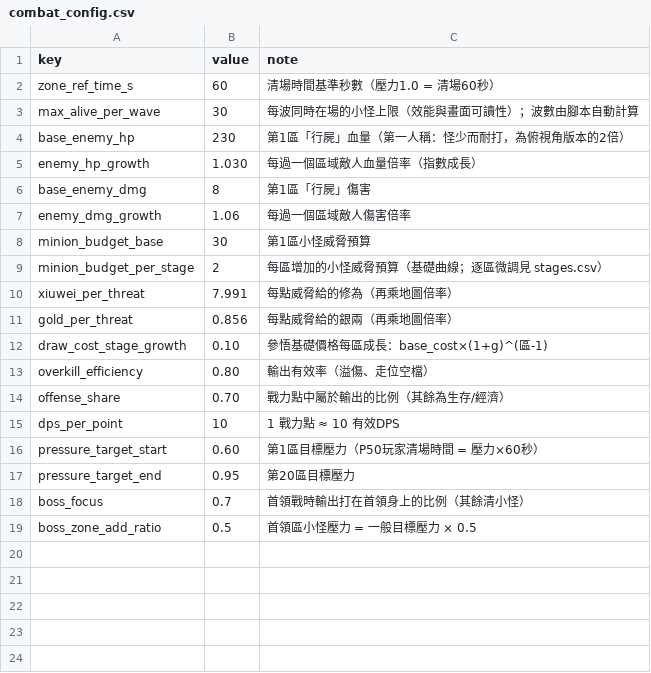
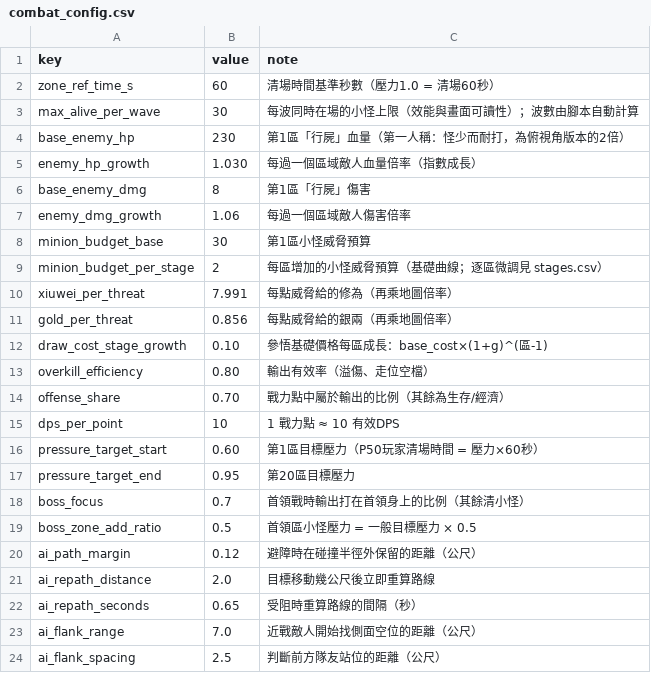
Before and after one commit to Benny021018/wuxia-rogue, a CSV file: data/combat_config.csv, drawn as a sheet; the diff names each change by its address in the sheet, - before the commit and + after, or states it on an @@ line.

```diff
--- a/data/combat_config.csv
+++ b/data/combat_config.csv
+row 20: ai_path_margin | 0.12 | 避障時在碰撞半徑外保留的距離（公尺）
+row 21: ai_repath_distance | 2.0 | 目標移動幾公尺後立即重算路線
+row 22: ai_repath_seconds | 0.65 | 受阻時重算路線的間隔（秒）
+row 23: ai_flank_range | 7.0 | 近戰敵人開始找側面空位的距離（公尺）
+row 24: ai_flank_spacing | 2.5 | 判斷前方隊友站位的距離（公尺）
```
Also changed, not shown: 7 other files.
